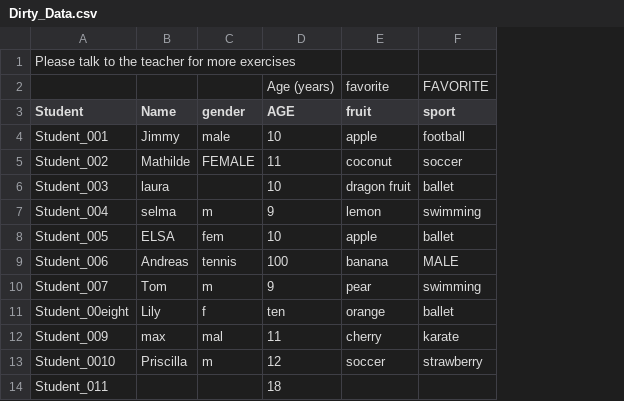
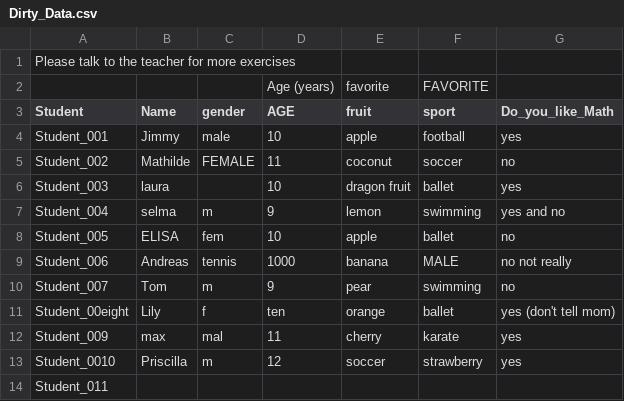
Before and after one commit to tlobnow/Resources, a CSV file: R_Introduction/dirty_files/Dirty_Data.csv, drawn as a sheet; the diff names each change by its address in the sheet, - before the commit and + after, or states it on an @@ line.

Commit message:
updated

```diff
--- a/R_Introduction/dirty_files/Dirty_Data.csv
+++ b/R_Introduction/dirty_files/Dirty_Data.csv
+column G (Do_you_like_Math), rows 4-13: yes | no | yes | yes and no | no | no not really | no | yes (don't tell mom) | yes | yes
-B8 (Name): ELSA
+B8 (Name): ELISA
-D9 (AGE): 100
+D9 (AGE): 1000
-D14 (AGE): 18
+D14 (AGE): (empty)
```
